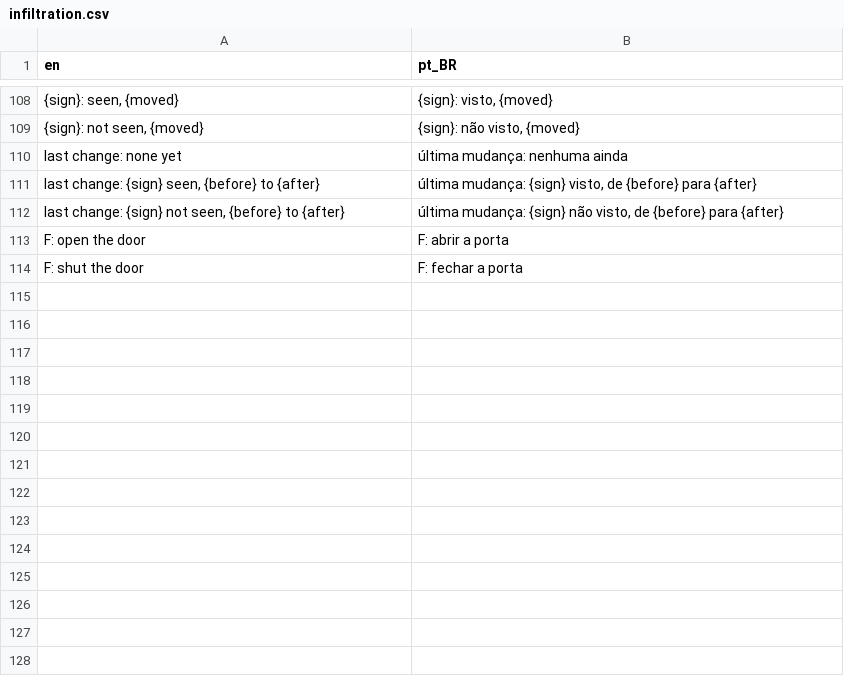
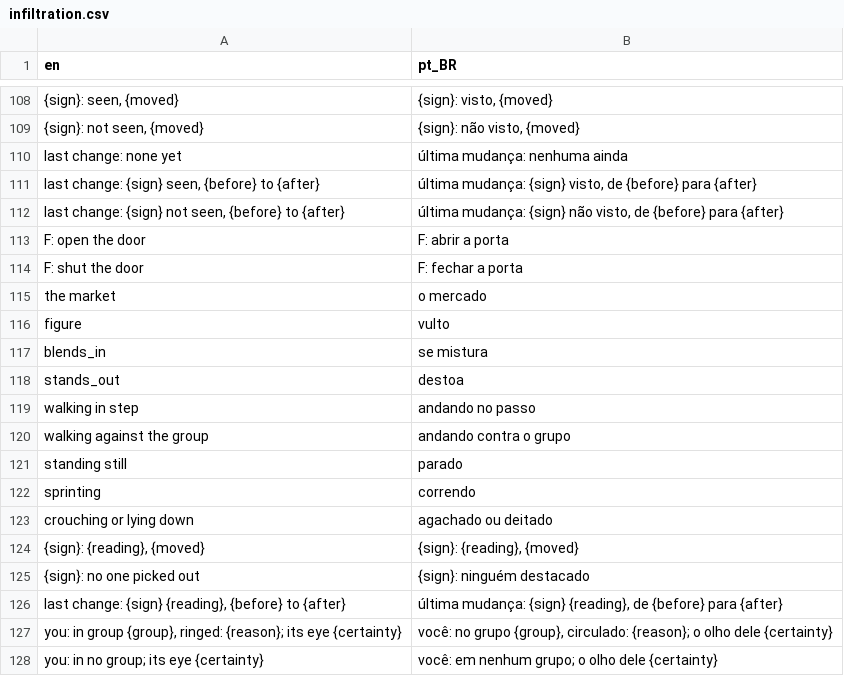
Before and after one commit to boscocp/game-ai-kit, a CSV file: godot/locale/infiltration.csv, drawn as a sheet; only a part is shown, gaps mark what is left out.

Commit message:
feat: T152, a crowd to hide in (wave 159)
The market, a crowded infiltration level offered after the generated ones:
sixteen civilians in three groups, each an ai_steering Flock with a wander
seek and a separation from strangers added through Steering.combined,
stepped on the walk grid. Walking in step inside a group blends in (a
guard's sight certainty x0.25, footsteps lost in the crowd); sprinting,
crouching, standing still or walking against it stands out (x1.3). The
reading is a new figure sign in the intruder network, summed over when no
one is picked out, so other levels' numbers do not change. Shown: the
counted group ringed on the floor, the figure sign and the reason under
the radar, en and pt-BR.

```diff
--- a/godot/locale/infiltration.csv
+++ b/godot/locale/infiltration.csv
@@ -114 +114,15 @@ F: open the door,F: abrir a porta
 F: shut the door,F: fechar a porta
+the market,o mercado
+figure,vulto
+blends_in,se mistura
+stands_out,destoa
+walking in step,andando no passo
+walking against the group,andando contra o grupo
+standing still,parado
+sprinting,correndo
+crouching or lying down,agachado ou deitado
+"{sign}: {reading}, {moved}","{sign}: {reading}, {moved}"
+{sign}: no one picked out,{sign}: ninguém destacado
+"last change: {sign} {reading}, {before} to {after}","última mudança: {sign} {reading}, de {before} para {after}"
+"you: in group {group}, ringed: {reason}; its eye {certainty}","você: no grupo {group}, circulado: {reason}; o olho dele {certainty}"
+you: in no group; its eye {certainty},você: em nenhum grupo; o olho dele {certainty}
```
Also changed, not shown: godot/locale/menu.csv, 31 other files.
